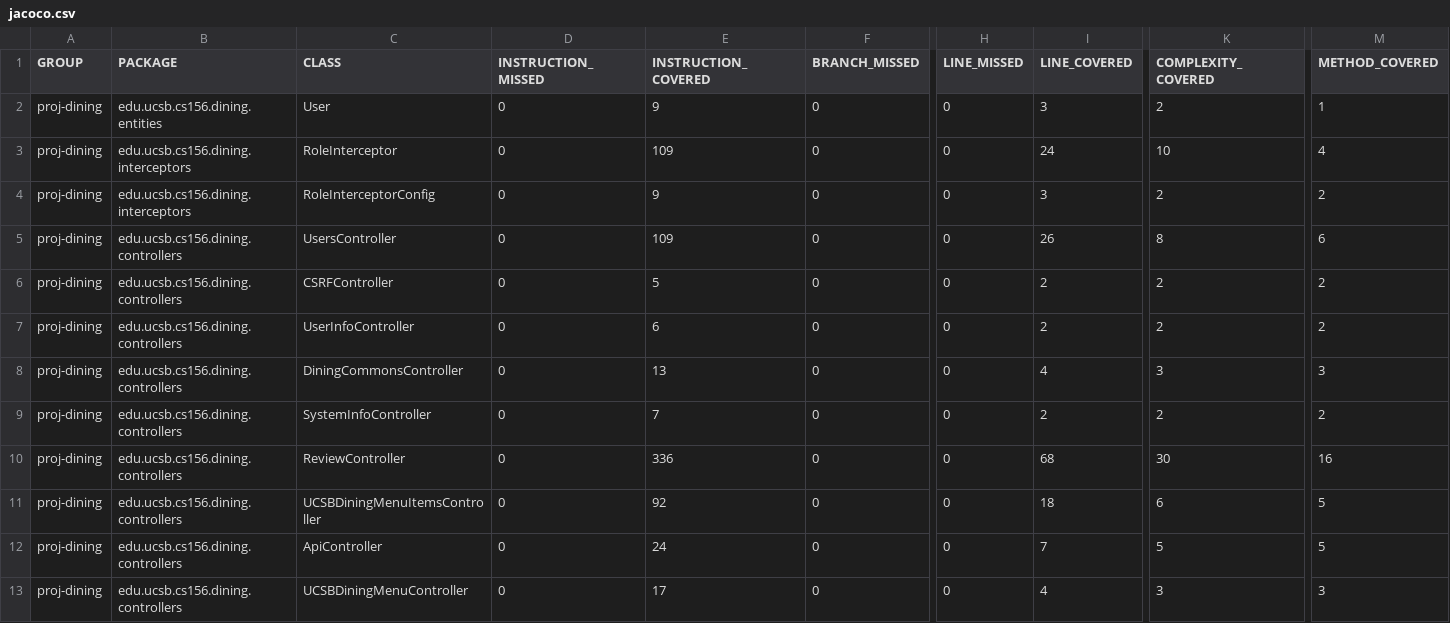
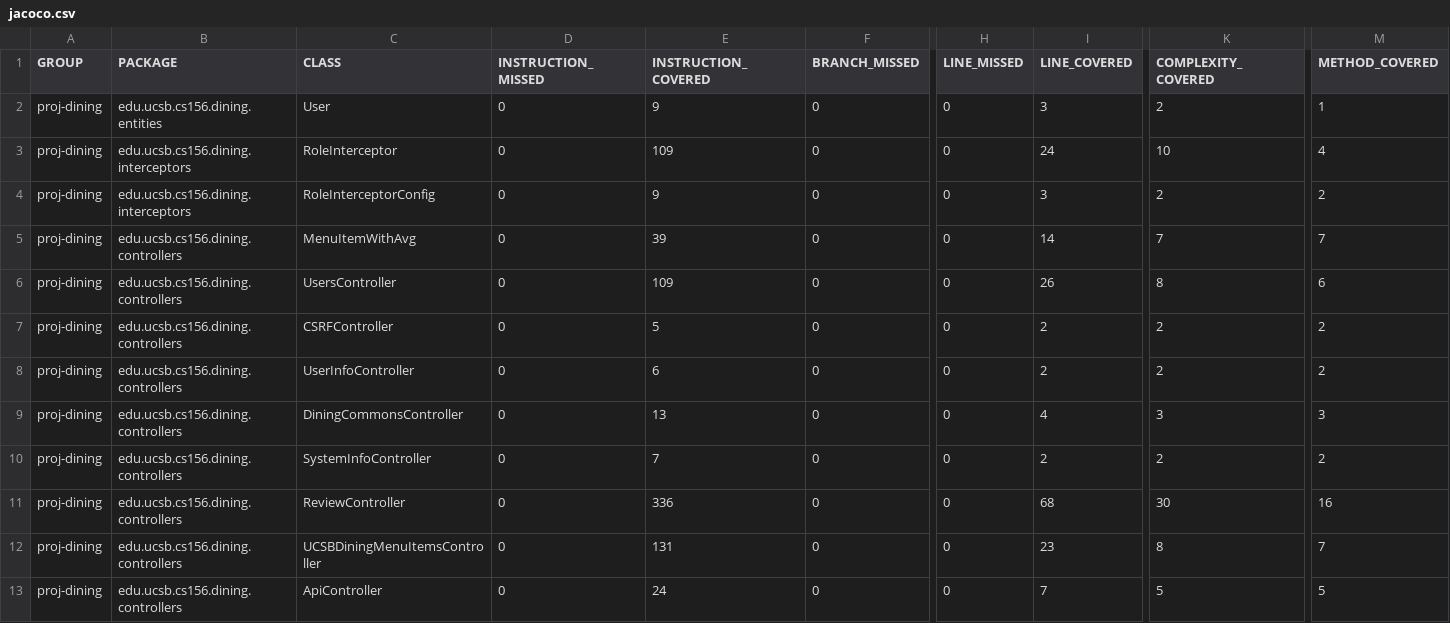
Before and after one commit to ucsb-cs156-s25/proj-dining-s25-04, a CSV file: jacoco/jacoco.csv, drawn as a sheet; only a part is shown, gaps mark what is left out; the shorter side is filled out with more unchanged rows; addresses are those after the commit; rows hold the shown columns only; the diff names each change by its address in the sheet, - before the commit and + after, or states it on an @@ line.

Commit message:
Deploying to gh-pages from @ ucsb-cs156-s25/proj-dining-s25-04@2011c04ccf4b676c184981492816474cf5026a95 🚀

```diff
--- a/jacoco/jacoco.csv
+++ b/jacoco/jacoco.csv
+row 5: proj-dining | edu.ucsb.cs156.dining.controllers | MenuItemWithAvg | 0 | 39 | 0 | 0 | 14 | 7 | 7
-E12 (INSTRUCTION_COVERED): 92
+E12 (INSTRUCTION_COVERED): 131
-I12 (LINE_COVERED): 18
+I12 (LINE_COVERED): 23
-K12 (COMPLEXITY_COVERED): 6
+K12 (COMPLEXITY_COVERED): 8
-M12 (METHOD_COVERED): 5
+M12 (METHOD_COVERED): 7
```
Also changed, not shown: 8 other files.
